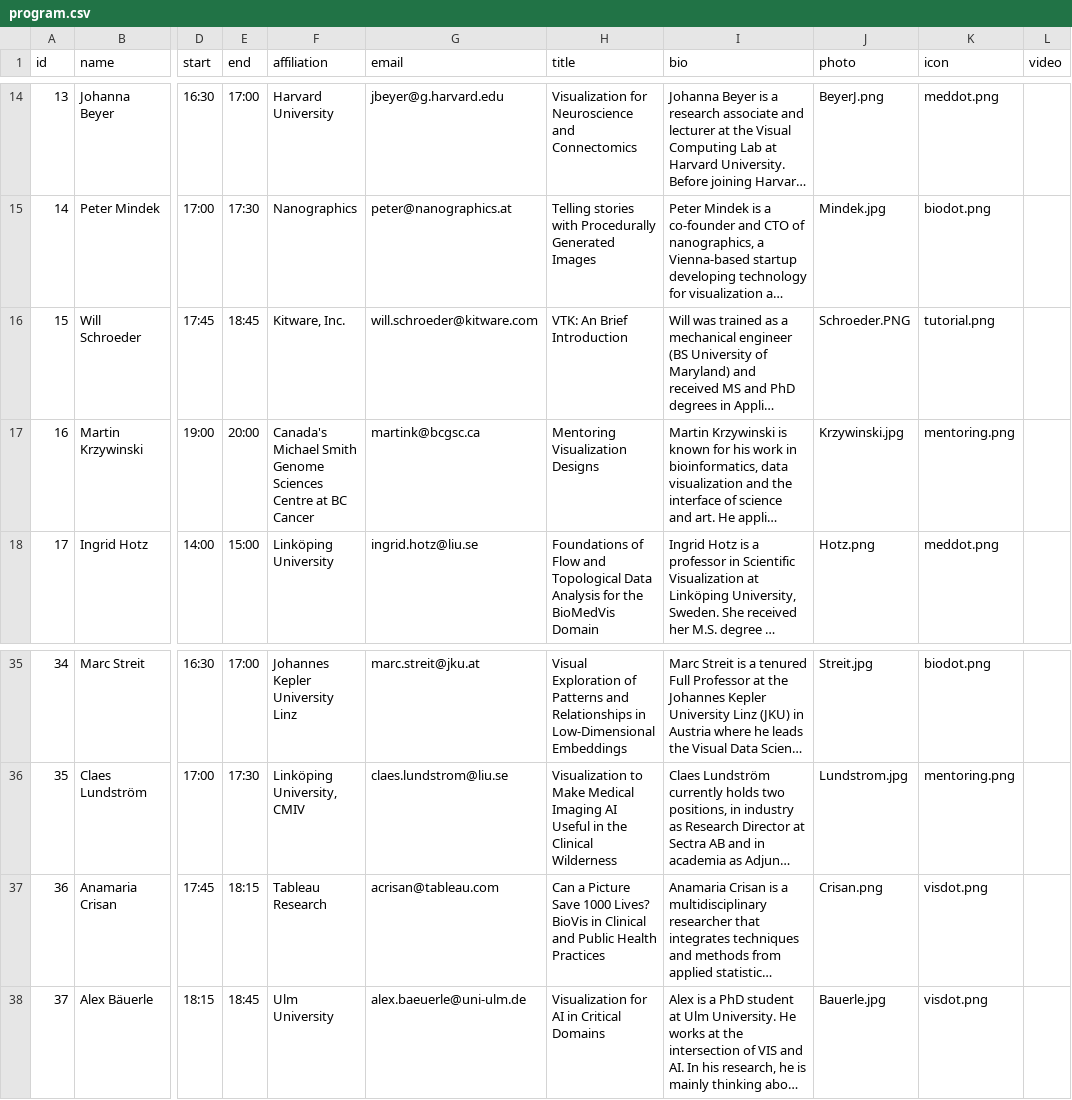
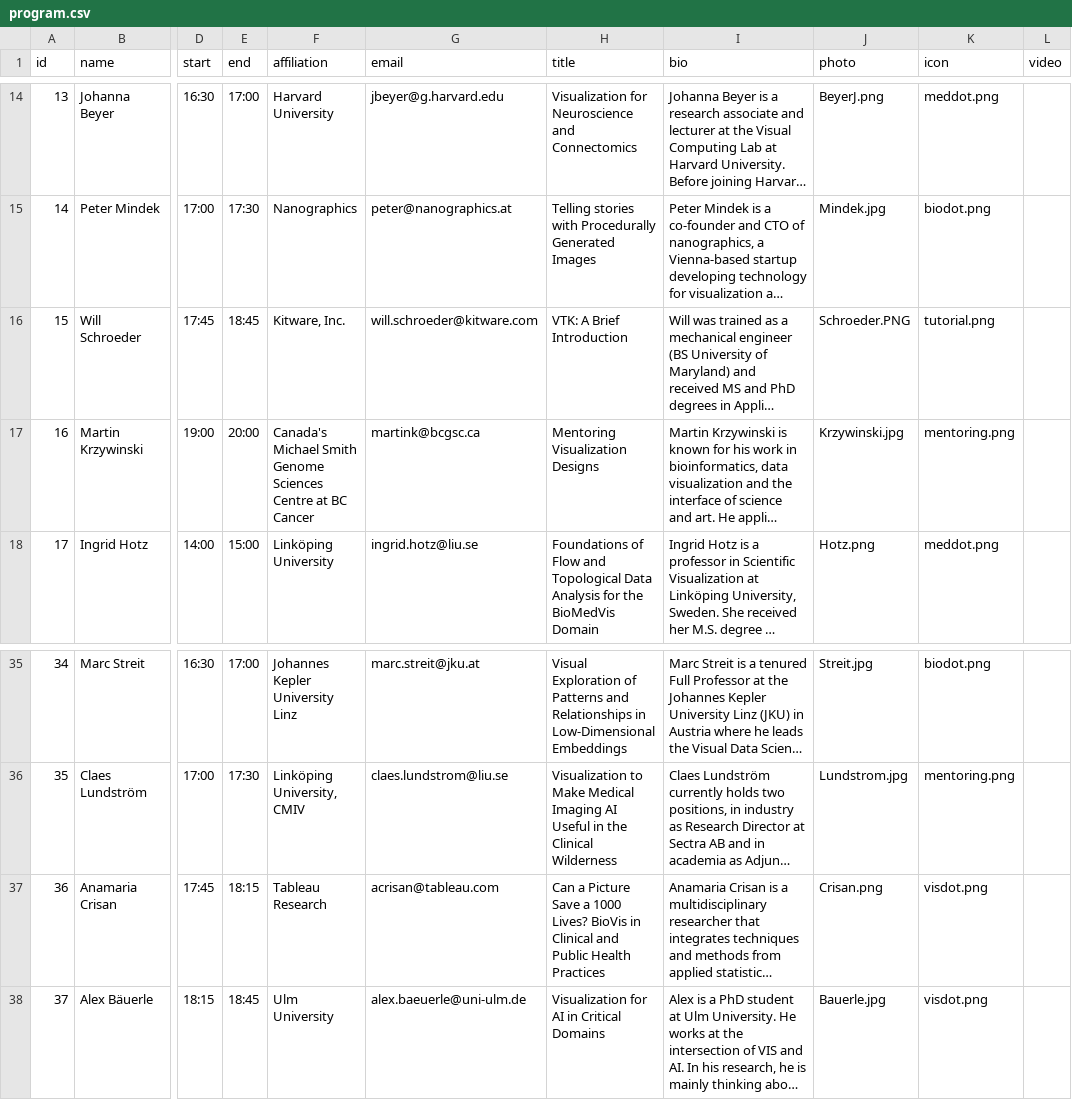
Before and after one commit to biomedvis/biomedvis.github.io, a CSV file: _data/program.csv, drawn as a sheet; only a part is shown, gaps mark what is left out; long unchanged cells end in …; the diff names each change by its address in the sheet, - before the commit and + after, or states it on an @@ line.

Commit message:
Update program.csv
Minor typos

```diff
--- a/_data/program.csv
+++ b/_data/program.csv
-H16 (title): VTK: An Brief Introduction
+H16 (title): VTK: A Brief Introduction
-H37 (title): …Picture Save 1000 Lives?…
+H37 (title): …Picture Save a 1000 Lives?…
```
